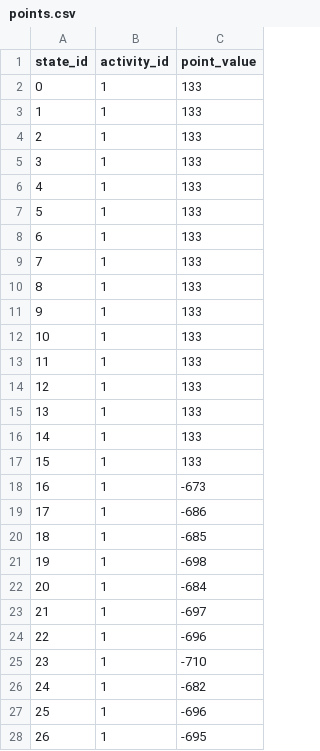
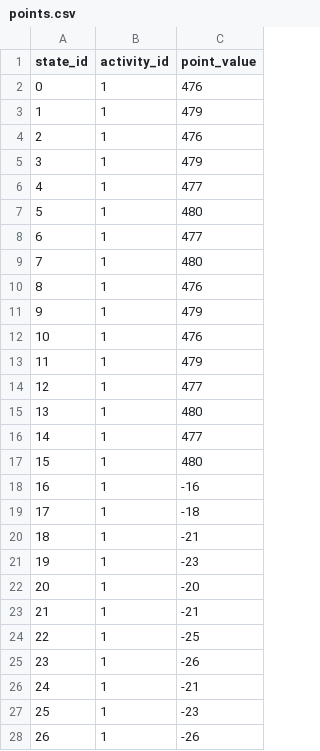
Before and after one commit to BrowenChen/Cognitive-Tools-for-Self-Mastery, a CSV file: app/assets/data/points.csv, drawn as a sheet; only a part is shown; the diff covers the shown part only.

Commit message:
updated points to the correct values

```diff
--- a/app/assets/data/points.csv
+++ b/app/assets/data/points.csv
@@ -1,28 +1,28 @@
 state_id,activity_id,point_value
-0,1,133
-1,1,133
-2,1,133
-3,1,133
-4,1,133
-5,1,133
-6,1,133
-7,1,133
-8,1,133
-9,1,133
-10,1,133
-11,1,133
-12,1,133
-13,1,133
-14,1,133
-15,1,133
-16,1,-673
-17,1,-686
-18,1,-685
-19,1,-698
-20,1,-684
-21,1,-697
-22,1,-696
-23,1,-710
-24,1,-682
-25,1,-696
-26,1,-695
+0,1,476
+1,1,479
+2,1,476
+3,1,479
+4,1,477
+5,1,480
+6,1,477
+7,1,480
+8,1,476
+9,1,479
+10,1,476
+11,1,479
+12,1,477
+13,1,480
+14,1,477
+15,1,480
+16,1,-16
+17,1,-18
+18,1,-21
+19,1,-23
+20,1,-20
+21,1,-21
+22,1,-25
+23,1,-26
+24,1,-21
+25,1,-23
+26,1,-26
```
Also changed, not shown: 165 edited cells elsewhere in this file.
